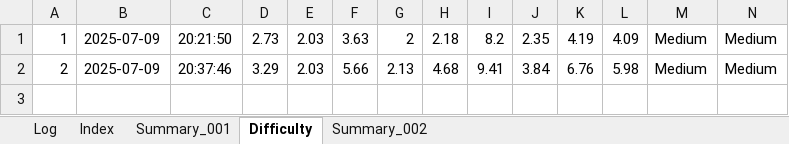
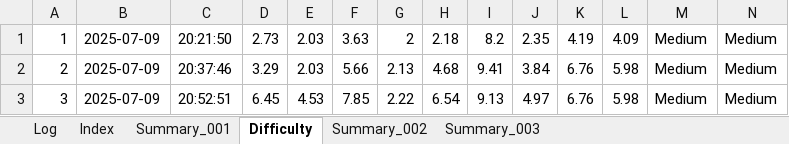
Before and after one commit to vije1711/Pihu_Math, an Excel workbook: 0 Worksheets/AllSessions.xlsx, sheet Difficulty, drawn as a sheet; only a part is shown; values as stored, in another font and other column widths than the file's, no borders; rows hold the shown columns only; the diff names each change by its address in the sheet, - before the commit and + after, or states it on an @@ line.

```diff
--- a/0 Worksheets/AllSessions.xlsx (sheet Difficulty)
+++ b/0 Worksheets/AllSessions.xlsx (sheet Difficulty)
+sheet tab: Summary_003
+row 3: 3 | 2025-07-09 | 20:52:51 | 6.45 | 4.53 | 7.85 | 2.22 | 6.54 | 9.13 | 4.97 | 6.76 | 5.98 | Medium | Medium
```
Also changed, not shown: sheet Log, sheet Index, 1 other file.
